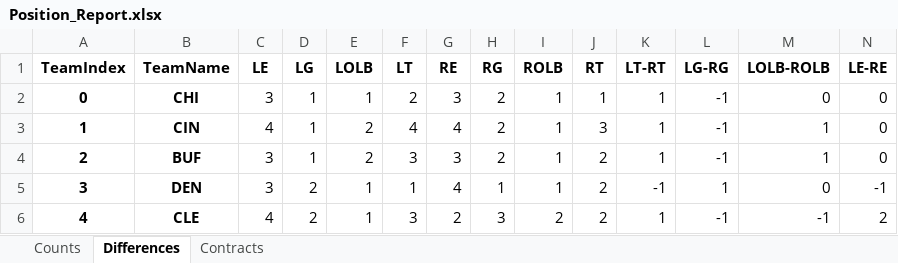
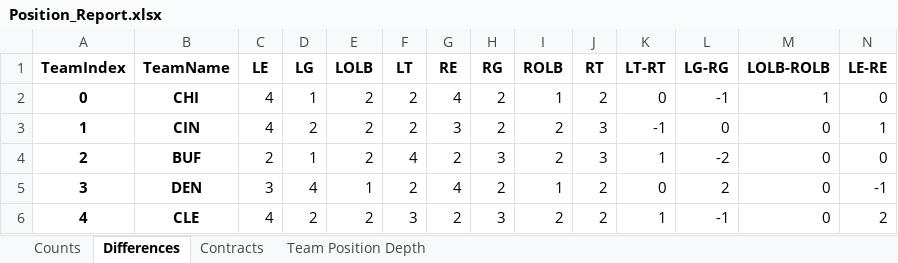
Before and after one commit to ethpec/MaddenTools, an Excel workbook: Files/Madden24/IE/Season1/Position_Report.xlsx, sheet Differences, drawn as a sheet; only a part is shown; values as stored, in another font and other column widths than the file's, no borders; the diff covers the shown part only; the diff names each change by its address in the sheet, - before the commit and + after, or states it on an @@ line.

```diff
--- a/Files/Madden24/IE/Season1/Position_Report.xlsx (sheet Differences)
+++ b/Files/Madden24/IE/Season1/Position_Report.xlsx (sheet Differences)
+sheet tab: Team Position Depth
-C2 (LE): 3
+C2 (LE): 4
-E2 (LOLB): 1
+E2 (LOLB): 2
-G2 (RE): 3
+G2 (RE): 4
-J2 (RT): 1
+J2 (RT): 2
-K2 (LT-RT): 1
+K2 (LT-RT): 0
-M2 (LOLB-ROLB): 0
+M2 (LOLB-ROLB): 1
-D3 (LG): 1
+D3 (LG): 2
-F3 (LT): 4
+F3 (LT): 2
-G3 (RE): 4
+G3 (RE): 3
-I3:I4 (ROLB): 1
+I3:I4 (ROLB): 2
-K3 (LT-RT): 1
+K3 (LT-RT): -1
-L3 (LG-RG): -1
+L3 (LG-RG): 0
-M3:M4 (LOLB-ROLB): 1
+M3:M4 (LOLB-ROLB): 0
-N3 (LE-RE): 0
+N3 (LE-RE): 1
-C4 (LE): 3
+C4 (LE): 2
-F4 (LT): 3
+F4 (LT): 4
-G4 (RE): 3
+G4 (RE): 2
-H4 (RG): 2
+H4 (RG): 3
-J4 (RT): 2
+J4 (RT): 3
-L4 (LG-RG): -1
+L4 (LG-RG): -2
-D5 (LG): 2
+D5 (LG): 4
-F5 (LT): 1
+F5 (LT): 2
-H5 (RG): 1
+H5 (RG): 2
-K5 (LT-RT): -1
+K5 (LT-RT): 0
-L5 (LG-RG): 1
+L5 (LG-RG): 2
-E6 (LOLB): 1
+E6 (LOLB): 2
-M6 (LOLB-ROLB): -1
+M6 (LOLB-ROLB): 0
```
Also changed, not shown: 145 edited cells elsewhere in this sheet, sheet Contracts, sheet Counts, 4 other files.
